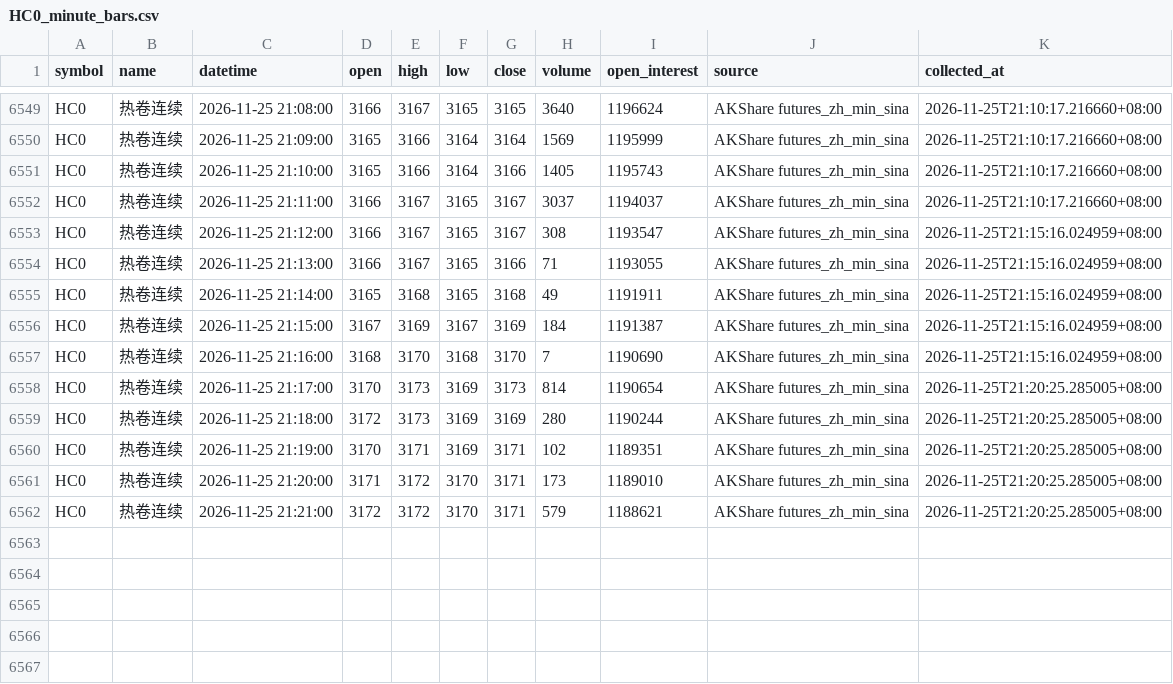
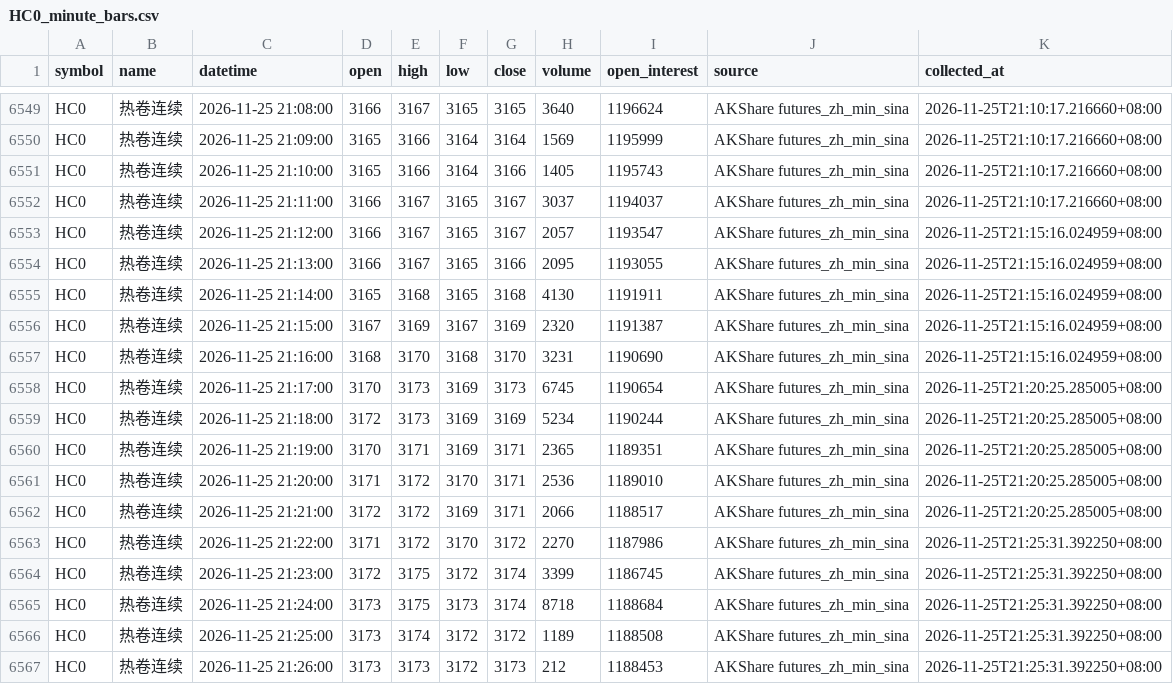
Before and after one commit to luckyjohnlucky/akshare-futures-data, a CSV file: output/HC0_minute_bars.csv, drawn as a sheet; only a part is shown, gaps mark what is left out.

```diff
--- a/output/HC0_minute_bars.csv
+++ b/output/HC0_minute_bars.csv
@@ -6552,11 +6552,16 @@ HC0,热卷连续,2026-11-25 21:10:00,3165,3166,3164,3166,1405,1195743,AKShare fu
 HC0,热卷连续,2026-11-25 21:11:00,3166,3167,3165,3167,3037,1194037,AKShare futures_zh_min_sina,2026-11-25T21:10:17.216660+08:00
-HC0,热卷连续,2026-11-25 21:12:00,3166,3167,3165,3167,308,1193547,AKShare futures_zh_min_sina,2026-11-25T21:15:16.024959+08:00
-HC0,热卷连续,2026-11-25 21:13:00,3166,3167,3165,3166,71,1193055,AKShare futures_zh_min_sina,2026-11-25T21:15:16.024959+08:00
-HC0,热卷连续,2026-11-25 21:14:00,3165,3168,3165,3168,49,1191911,AKShare futures_zh_min_sina,2026-11-25T21:15:16.024959+08:00
-HC0,热卷连续,2026-11-25 21:15:00,3167,3169,3167,3169,184,1191387,AKShare futures_zh_min_sina,2026-11-25T21:15:16.024959+08:00
-HC0,热卷连续,2026-11-25 21:16:00,3168,3170,3168,3170,7,1190690,AKShare futures_zh_min_sina,2026-11-25T21:15:16.024959+08:00
-HC0,热卷连续,2026-11-25 21:17:00,3170,3173,3169,3173,814,1190654,AKShare futures_zh_min_sina,2026-11-25T21:20:25.285005+08:00
-HC0,热卷连续,2026-11-25 21:18:00,3172,3173,3169,3169,280,1190244,AKShare futures_zh_min_sina,2026-11-25T21:20:25.285005+08:00
-HC0,热卷连续,2026-11-25 21:19:00,3170,3171,3169,3171,102,1189351,AKShare futures_zh_min_sina,2026-11-25T21:20:25.285005+08:00
-HC0,热卷连续,2026-11-25 21:20:00,3171,3172,3170,3171,173,1189010,AKShare futures_zh_min_sina,2026-11-25T21:20:25.285005+08:00
-HC0,热卷连续,2026-11-25 21:21:00,3172,3172,3170,3171,579,1188621,AKShare futures_zh_min_sina,2026-11-25T21:20:25.285005+08:00
+HC0,热卷连续,2026-11-25 21:12:00,3166,3167,3165,3167,2057,1193547,AKShare futures_zh_min_sina,2026-11-25T21:15:16.024959+08:00
+HC0,热卷连续,2026-11-25 21:13:00,3166,3167,3165,3166,2095,1193055,AKShare futures_zh_min_sina,2026-11-25T21:15:16.024959+08:00
+HC0,热卷连续,2026-11-25 21:14:00,3165,3168,3165,3168,4130,1191911,AKShare futures_zh_min_sina,2026-11-25T21:15:16.024959+08:00
+HC0,热卷连续,2026-11-25 21:15:00,3167,3169,3167,3169,2320,1191387,AKShare futures_zh_min_sina,2026-11-25T21:15:16.024959+08:00
+HC0,热卷连续,2026-11-25 21:16:00,3168,3170,3168,3170,3231,1190690,AKShare futures_zh_min_sina,2026-11-25T21:15:16.024959+08:00
+HC0,热卷连续,2026-11-25 21:17:00,3170,3173,3169,3173,6745,1190654,AKShare futures_zh_min_sina,2026-11-25T21:20:25.285005+08:00
+HC0,热卷连续,2026-11-25 21:18:00,3172,3173,3169,3169,5234,1190244,AKShare futures_zh_min_sina,2026-11-25T21:20:25.285005+08:00
+HC0,热卷连续,2026-11-25 21:19:00,3170,3171,3169,3171,2365,1189351,AKShare futures_zh_min_sina,2026-11-25T21:20:25.285005+08:00
+HC0,热卷连续,2026-11-25 21:20:00,3171,3172,3170,3171,2536,1189010,AKShare futures_zh_min_sina,2026-11-25T21:20:25.285005+08:00
+HC0,热卷连续,2026-11-25 21:21:00,3172,3172,3169,3171,2066,1188517,AKShare futures_zh_min_sina,2026-11-25T21:20:25.285005+08:00
+HC0,热卷连续,2026-11-25 21:22:00,3171,3172,3170,3172,2270,1187986,AKShare futures_zh_min_sina,2026-11-25T21:25:31.392250+08:00
+HC0,热卷连续,2026-11-25 21:23:00,3172,3175,3172,3174,3399,1186745,AKShare futures_zh_min_sina,2026-11-25T21:25:31.392250+08:00
+HC0,热卷连续,2026-11-25 21:24:00,3173,3175,3173,3174,8718,1188684,AKShare futures_zh_min_sina,2026-11-25T21:25:31.392250+08:00
+HC0,热卷连续,2026-11-25 21:25:00,3173,3174,3172,3172,1189,1188508,AKShare futures_zh_min_sina,2026-11-25T21:25:31.392250+08:00
+HC0,热卷连续,2026-11-25 21:26:00,3173,3173,3172,3173,212,1188453,AKShare futures_zh_min_sina,2026-11-25T21:25:31.392250+08:00
```
Also changed, not shown: output/FG0_minute_bars.csv, output/L0_minute_bars.csv, 6 other files.
